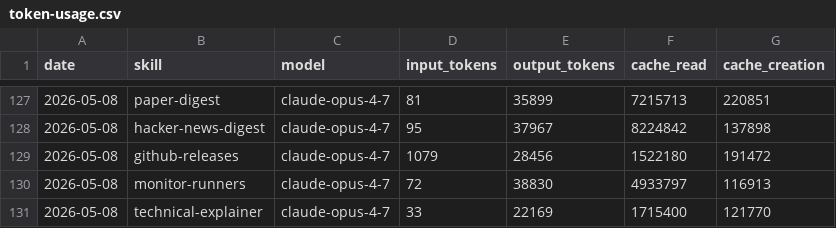
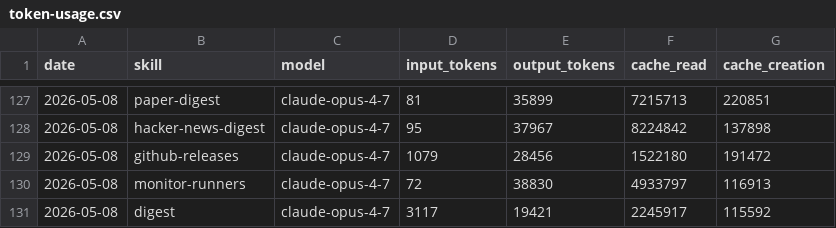
Before and after one commit to aeonfun/aeon, a CSV file: memory/token-usage.csv, drawn as a sheet; only a part is shown, gaps mark what is left out; removed rows and columns are numbered as before the commit, all else as after; the diff names each change by its address in the sheet, - before the commit and + after, or states it on an @@ line.

Commit message:
chore(digest): auto-commit 2026-05-08

```diff
--- a/memory/token-usage.csv
+++ b/memory/token-usage.csv
-row 131: 2026-05-08 | technical-explainer | claude-opus-4-7 | 33 | 22169 | 1715400 | 121770
+row 131: 2026-05-08 | digest | claude-opus-4-7 | 3117 | 19421 | 2245917 | 115592
```
Also changed, not shown: 6 other files.
